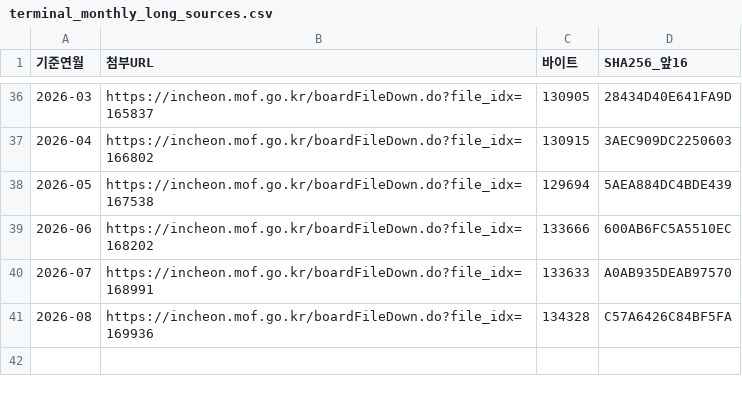
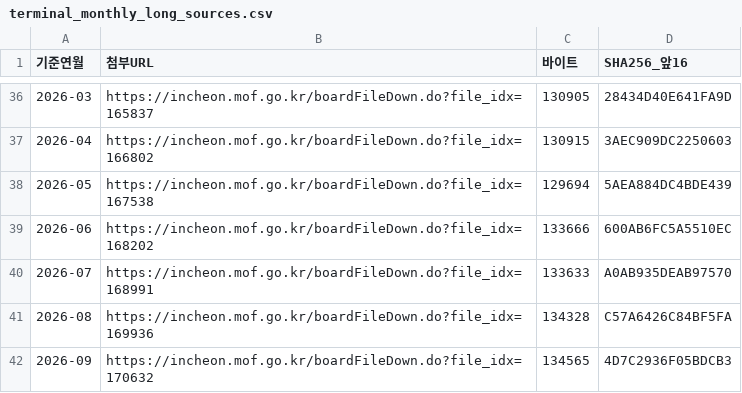
Before and after one commit to jisangj03-dev/incheon-port-analysis, a CSV file: analysis/terminal_monthly_long_sources.csv, drawn as a sheet; only a part is shown, gaps mark what is left out; the diff names each change by its address in the sheet, - before the commit and + after, or states it on an @@ line.

```diff
--- a/analysis/terminal_monthly_long_sources.csv
+++ b/analysis/terminal_monthly_long_sources.csv
+row 42: 2026-09 | https://incheon.mof.go.kr/boardFileDown.do?file_idx=170632 | 134565 | 4D7C2936F05BDCB3
```
Also changed, not shown: analysis/terminal_monthly_long.csv, data/forecast/incheon_container_teu.csv, 3 other files.
